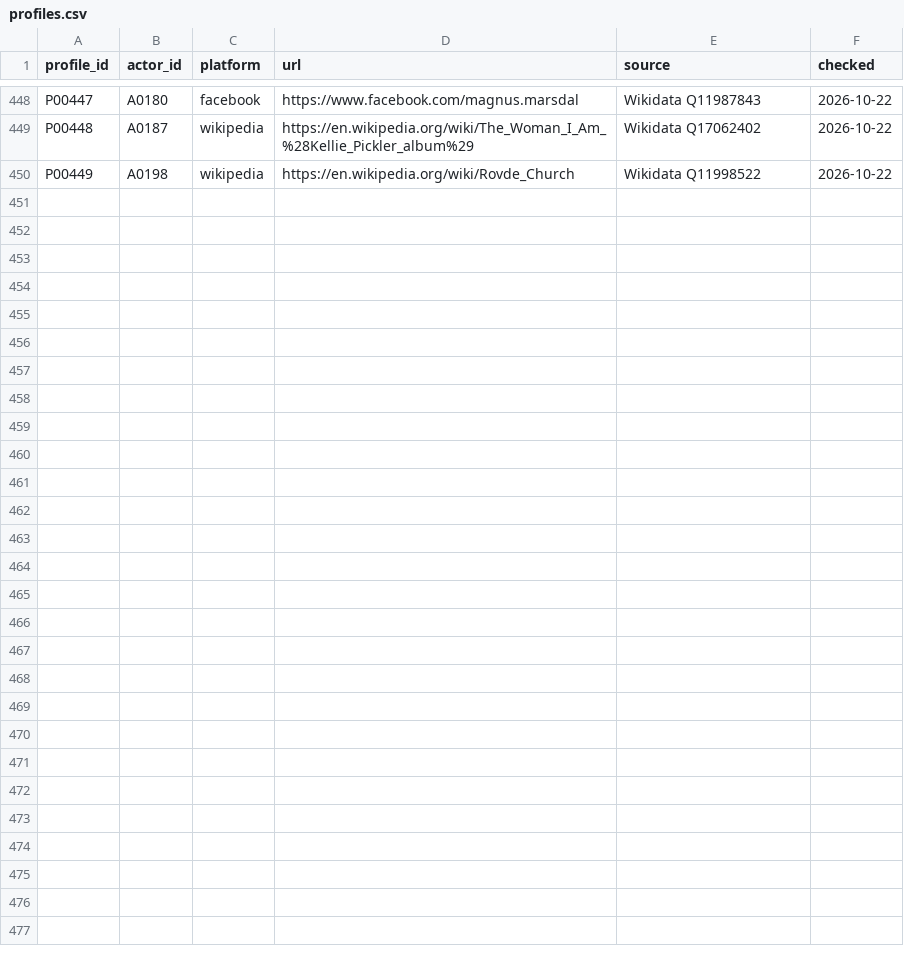
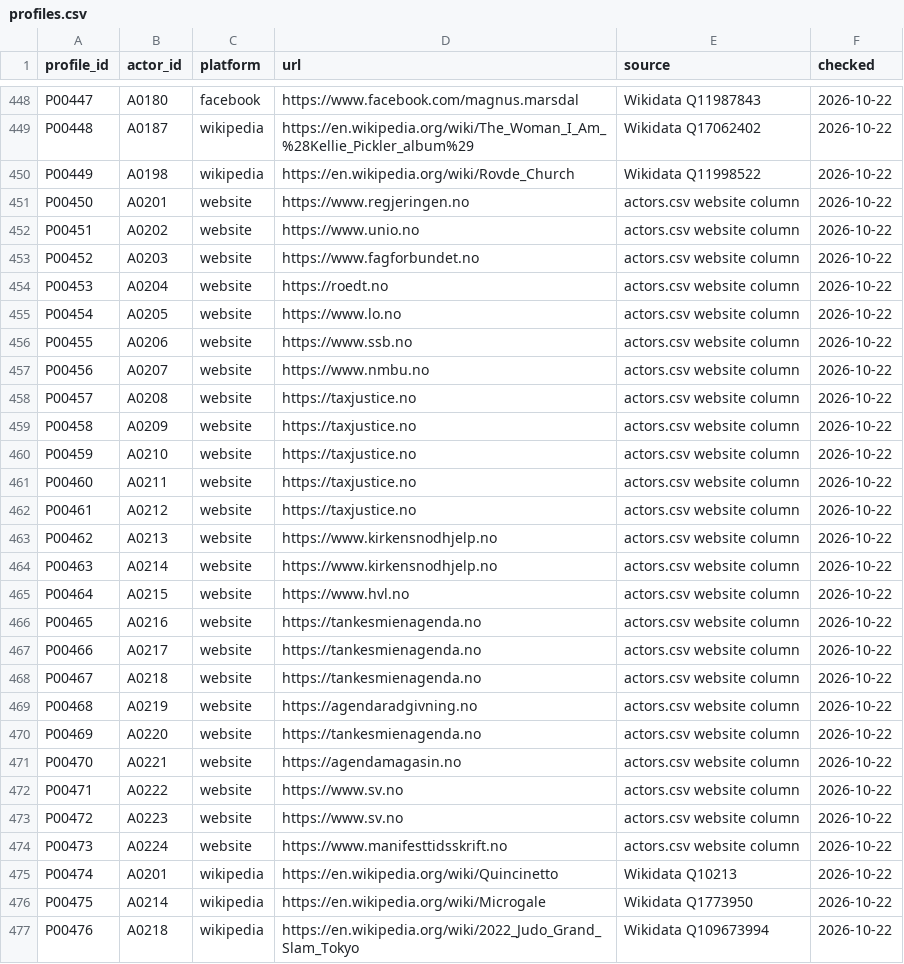
Before and after one commit to Egalitaristen/wealth-tax-database, a CSV file: data/no/profiles.csv, drawn as a sheet; only a part is shown, gaps mark what is left out.

Commit message:
feat(data/no): Run R009 - 24 new verified supporters (ministers, academic economists, union leaders, faith NGO, tax justice board)

```diff
--- a/data/no/profiles.csv
+++ b/data/no/profiles.csv
@@ -450 +450,28 @@ P00448,A0187,wikipedia,https://en.wikipedia.org/wiki/The_Woman_I_Am_%28Kellie_Pi
 P00449,A0198,wikipedia,https://en.wikipedia.org/wiki/Rovde_Church,Wikidata Q11998522,2026-10-22
+P00450,A0201,website,https://www.regjeringen.no,actors.csv website column,2026-10-22
+P00451,A0202,website,https://www.unio.no,actors.csv website column,2026-10-22
+P00452,A0203,website,https://www.fagforbundet.no,actors.csv website column,2026-10-22
+P00453,A0204,website,https://roedt.no,actors.csv website column,2026-10-22
+P00454,A0205,website,https://www.lo.no,actors.csv website column,2026-10-22
+P00455,A0206,website,https://www.ssb.no,actors.csv website column,2026-10-22
+P00456,A0207,website,https://www.nmbu.no,actors.csv website column,2026-10-22
+P00457,A0208,website,https://taxjustice.no,actors.csv website column,2026-10-22
+P00458,A0209,website,https://taxjustice.no,actors.csv website column,2026-10-22
+P00459,A0210,website,https://taxjustice.no,actors.csv website column,2026-10-22
+P00460,A0211,website,https://taxjustice.no,actors.csv website column,2026-10-22
+P00461,A0212,website,https://taxjustice.no,actors.csv website column,2026-10-22
+P00462,A0213,website,https://www.kirkensnodhjelp.no,actors.csv website column,2026-10-22
+P00463,A0214,website,https://www.kirkensnodhjelp.no,actors.csv website column,2026-10-22
+P00464,A0215,website,https://www.hvl.no,actors.csv website column,2026-10-22
+P00465,A0216,website,https://tankesmienagenda.no,actors.csv website column,2026-10-22
+P00466,A0217,website,https://tankesmienagenda.no,actors.csv website column,2026-10-22
+P00467,A0218,website,https://tankesmienagenda.no,actors.csv website column,2026-10-22
+P00468,A0219,website,https://agendaradgivning.no,actors.csv website column,2026-10-22
+P00469,A0220,website,https://tankesmienagenda.no,actors.csv website column,2026-10-22
+P00470,A0221,website,https://agendamagasin.no,actors.csv website column,2026-10-22
+P00471,A0222,website,https://www.sv.no,actors.csv website column,2026-10-22
+P00472,A0223,website,https://www.sv.no,actors.csv website column,2026-10-22
+P00473,A0224,website,https://www.manifesttidsskrift.no,actors.csv website column,2026-10-22
+P00474,A0201,wikipedia,https://en.wikipedia.org/wiki/Quincinetto,Wikidata Q10213,2026-10-22
+P00475,A0214,wikipedia,https://en.wikipedia.org/wiki/Microgale,Wikidata Q1773950,2026-10-22
+P00476,A0218,wikipedia,https://en.wikipedia.org/wiki/2022_Judo_Grand_Slam_Tokyo,Wikidata Q109673994,2026-10-22
```
Also changed, not shown: data/no/links.csv, data/no/runs.csv, 2 other files.
